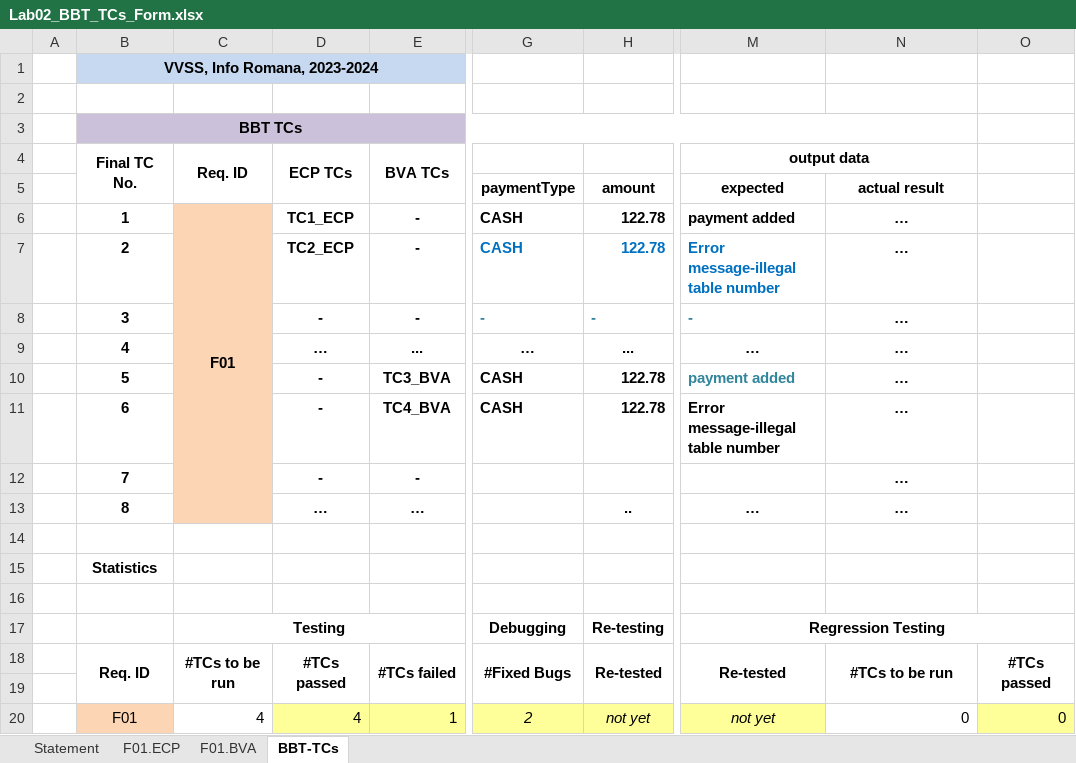
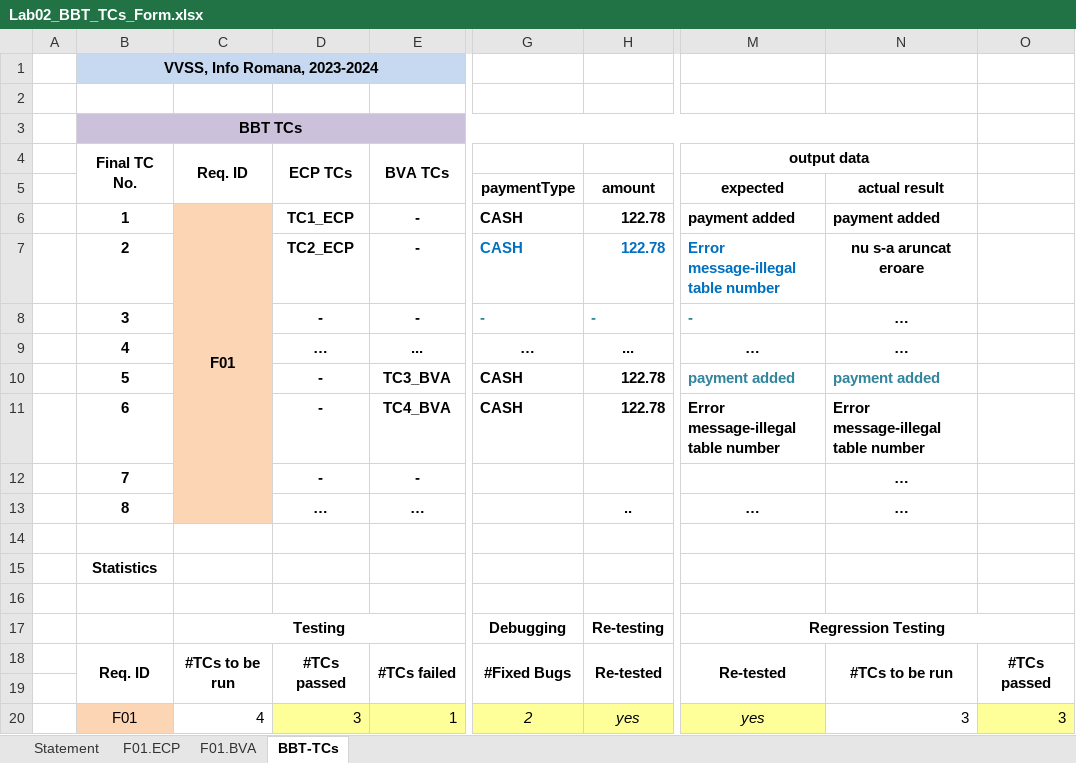
Before and after one commit to LorenaGrigorescu/CodeBusters, an Excel workbook: Docs/Lab02/Lab02_BBT_TCs_Form.xlsx, sheet BBT-TCs, drawn as a sheet; only a part is shown, gaps mark what is left out; values as stored, in another font and other column widths than the file's, no borders; the diff names each change by its address in the sheet, - before the commit and + after, or states it on an @@ line.

```diff
--- a/Docs/Lab02/Lab02_BBT_TCs_Form.xlsx (sheet BBT-TCs)
+++ b/Docs/Lab02/Lab02_BBT_TCs_Form.xlsx (sheet BBT-TCs)
-N6: …
+N6: payment added
-N6 alignment: center
+N6 alignment: left
-N7: …
+N7: nu s-a aruncat eroare
-N10: …
+N10: payment added
-N10 text colour: black
+N10 text colour: #31859C
-N10:N11 alignment: center
+N10:N11 alignment: left
-N11: …
+N11: Error message-illegal table number
-D20: 4
+D20: 3
-H20: not yet
+H20: yes
-M20: not yet
+M20: yes
-N20: 0
+N20: 3
-O20: 0
+O20: 3
```
Also changed, not shown: sheet F01.BVA, sheet F01.ECP, sheet Statement, 4 other files.
